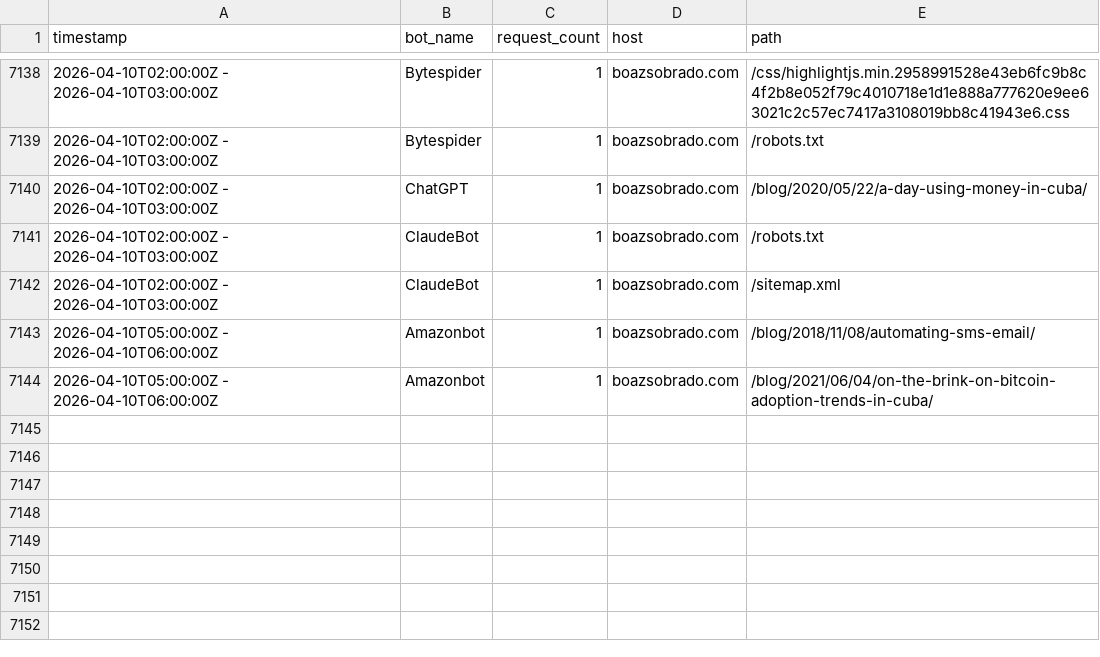
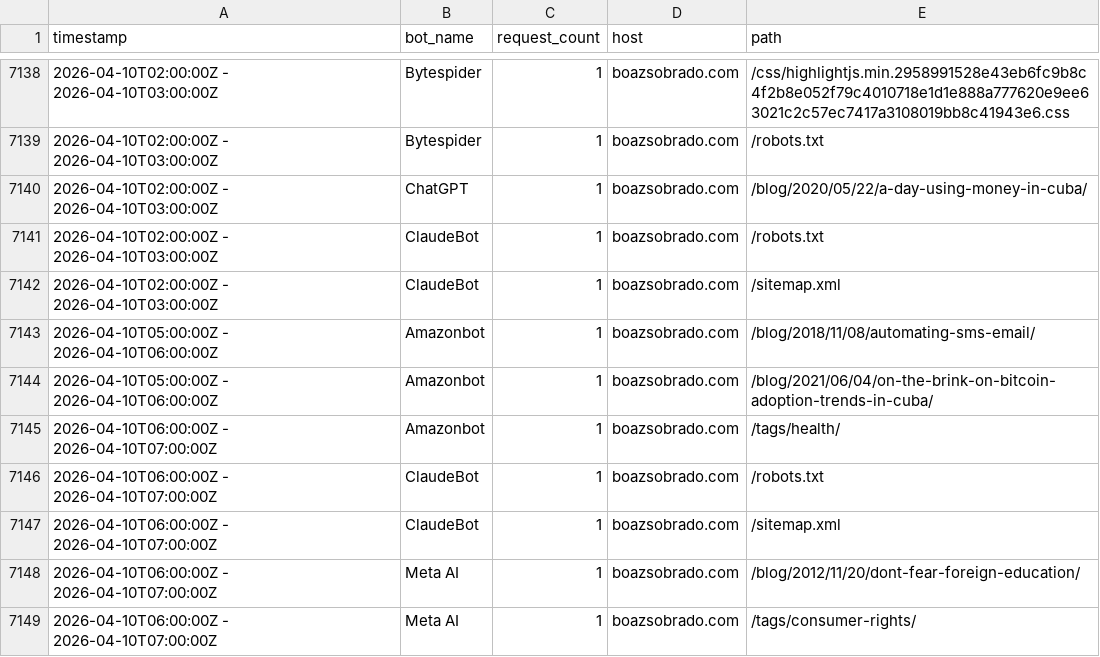
Before and after one commit to sobradob/sobradob.github.io, a CSV file: logs/crawler_log.csv, drawn as a sheet; only a part is shown, gaps mark what is left out; the diff names each change by its address in the sheet, - before the commit and + after, or states it on an @@ line.

```diff
--- a/logs/crawler_log.csv
+++ b/logs/crawler_log.csv
+row 7145: 2026-04-10T06:00:00Z - 2026-04-10T07:00:00Z | Amazonbot | 1 | boazsobrado.com | /tags/health/
+row 7146: 2026-04-10T06:00:00Z - 2026-04-10T07:00:00Z | ClaudeBot | 1 | boazsobrado.com | /robots.txt
+row 7147: 2026-04-10T06:00:00Z - 2026-04-10T07:00:00Z | ClaudeBot | 1 | boazsobrado.com | /sitemap.xml
+row 7148: 2026-04-10T06:00:00Z - 2026-04-10T07:00:00Z | Meta AI | 1 | boazsobrado.com | /blog/2012/11/20/dont-fear-foreign-education/
+row 7149: 2026-04-10T06:00:00Z - 2026-04-10T07:00:00Z | Meta AI | 1 | boazsobrado.com | /tags/consumer-rights/
```
